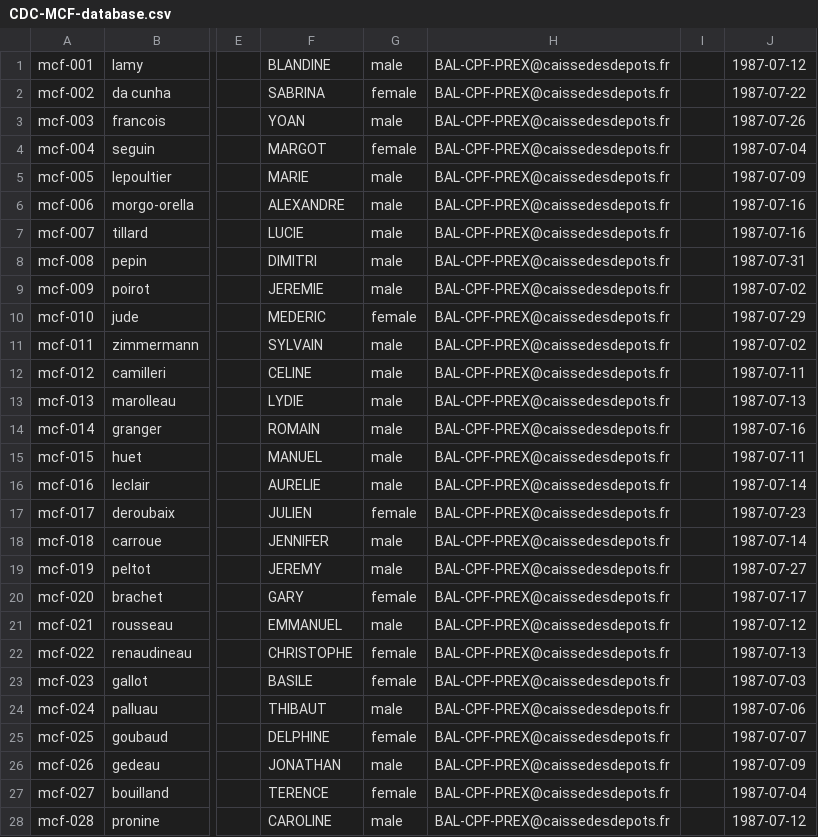
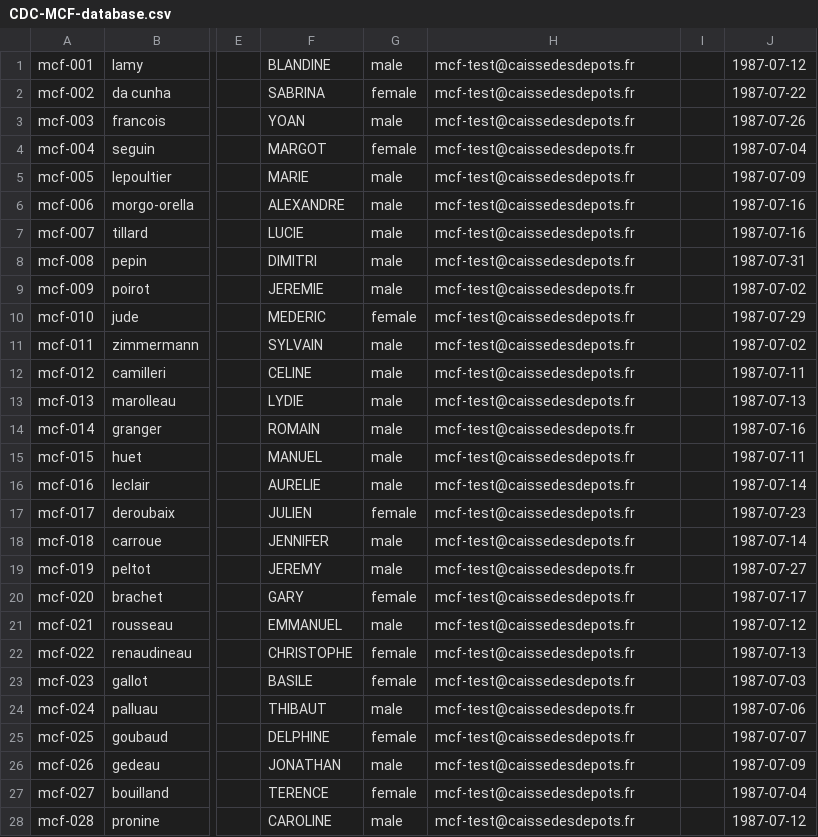
Before and after one commit to france-connect/identity-provider-example, a CSV file: data/CDC-MCF-database.csv, drawn as a sheet; only a part is shown, gaps mark what is left out; the diff covers the shown part only; the diff names each change by its address in the sheet, - before the commit and + after, or states it on an @@ line.

Commit message:
Update CDC-MCF-database.csv
Bonjour, les tests france connect sont concluants. Pouvez vous valider la modification de mail sur tous les JDD de la liste?
en vous remerciant
Florence

```diff
--- a/data/CDC-MCF-database.csv
+++ b/data/CDC-MCF-database.csv
-H1:H28: BAL-CPF-PREX@caissedesdepots.fr
+H1:H28: mcf-test@caissedesdepots.fr
```
Also changed, not shown: 111 edited cells elsewhere in this file.
